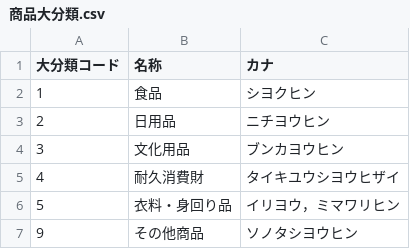
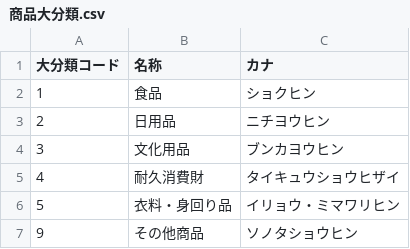
Before and after one commit to sgwr164/CategoryList, a CSV file: 商品分類/商品大分類.csv, drawn as a sheet.

```diff
--- a/商品分類/商品大分類.csv
+++ b/商品分類/商品大分類.csv
@@ -1,7 +1,7 @@
 大分類コード,名称,カナ
-1,食品,シヨクヒン
+1,食品,ショクヒン
 2,日用品,ニチヨウヒン
 3,文化用品,ブンカヨウヒン
-4,耐久消費財,タイキユウシヨウヒザイ
-5,衣料・身回り品,イリヨウ，ミマワリヒン
-9,その他商品,ソノタシヨウヒン
+4,耐久消費財,タイキュウショウヒザイ
+5,衣料・身回り品,イリョウ・ミマワリヒン
+9,その他商品,ソノタショウヒン
```
Also changed, not shown: 商品分類/商品中分類.csv, 商品分類/商品小分類.csv.
